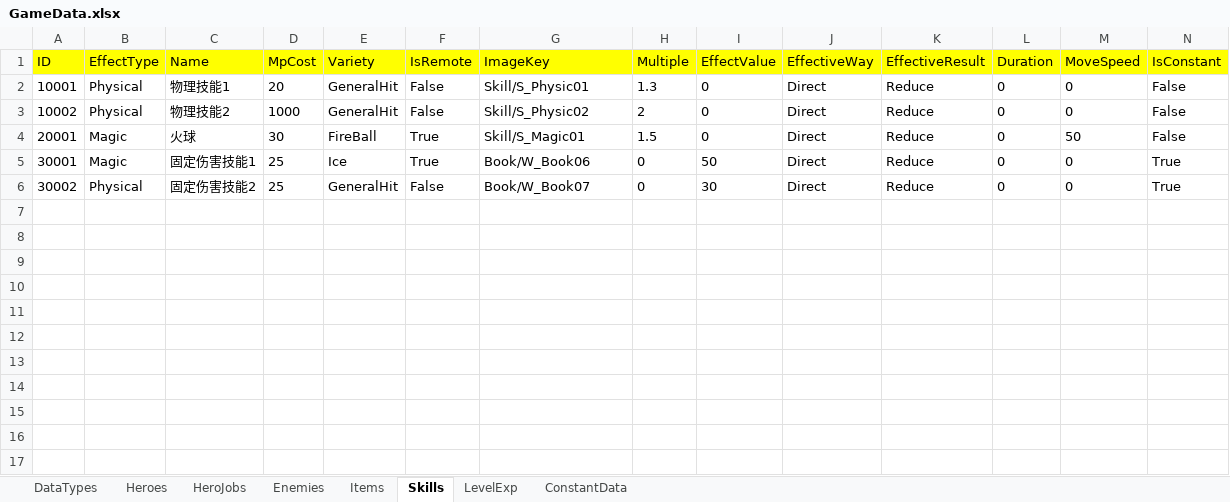
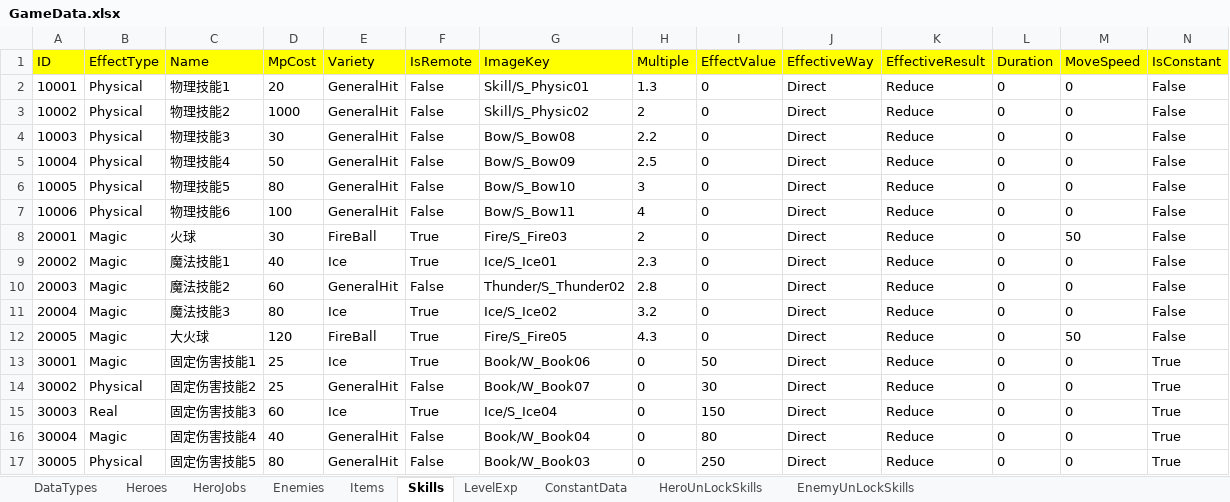
Before and after one commit to hupei19910705/TurnBasedRPGDemo, an Excel workbook: Assets/Data/GameData.xlsx, sheet Skills, drawn as a sheet; values as stored, in another font and other column widths than the file's, no borders; addresses are those after the commit; the diff names each change by its address in the sheet, - before the commit and + after, or states it on an @@ line.

```diff
--- a/Assets/Data/GameData.xlsx (sheet Skills)
+++ b/Assets/Data/GameData.xlsx (sheet Skills)
+sheet tab: HeroUnLockSkills
+sheet tab: EnemyUnLockSkills
+row 4: 10003 | Physical | 物理技能3 | 30 | GeneralHit | False | Bow/S_Bow08 | 2.2 | 0 | Direct | Reduce | 0 | 0 | False
+row 5: 10004 | Physical | 物理技能4 | 50 | GeneralHit | False | Bow/S_Bow09 | 2.5 | 0 | Direct | Reduce | 0 | 0 | False
+row 6: 10005 | Physical | 物理技能5 | 80 | GeneralHit | False | Bow/S_Bow10 | 3 | 0 | Direct | Reduce | 0 | 0 | False
+row 7: 10006 | Physical | 物理技能6 | 100 | GeneralHit | False | Bow/S_Bow11 | 4 | 0 | Direct | Reduce | 0 | 0 | False
-G8 (ImageKey): Skill/S_Magic01
+G8 (ImageKey): Fire/S_Fire03
-H8 (Multiple): 1.5
+H8 (Multiple): 2
+row 9: 20002 | Magic | 魔法技能1 | 40 | Ice | True | Ice/S_Ice01 | 2.3 | 0 | Direct | Reduce | 0 | 0 | False
+row 10: 20003 | Magic | 魔法技能2 | 60 | GeneralHit | False | Thunder/S_Thunder02 | 2.8 | 0 | Direct | Reduce | 0 | 0 | False
+row 11: 20004 | Magic | 魔法技能3 | 80 | Ice | True | Ice/S_Ice02 | 3.2 | 0 | Direct | Reduce | 0 | 0 | False
+row 12: 20005 | Magic | 大火球 | 120 | FireBall | True | Fire/S_Fire05 | 4.3 | 0 | Direct | Reduce | 0 | 50 | False
+row 15: 30003 | Real | 固定伤害技能3 | 60 | Ice | True | Ice/S_Ice04 | 0 | 150 | Direct | Reduce | 0 | 0 | True
+row 16: 30004 | Magic | 固定伤害技能4 | 40 | GeneralHit | False | Book/W_Book04 | 0 | 80 | Direct | Reduce | 0 | 0 | True
+row 17: 30005 | Physical | 固定伤害技能5 | 80 | GeneralHit | False | Book/W_Book03 | 0 | 250 | Direct | Reduce | 0 | 0 | True
```
Also changed, not shown: sheet HeroJobs, sheet Heroes, sheet DataTypes, sheet ConstantData, 22 other files.
